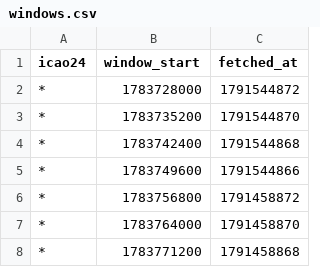
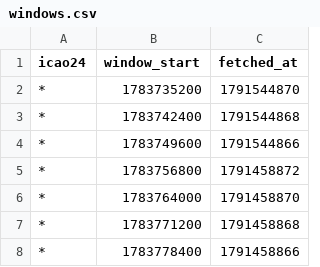
Before and after one commit to phelelep/Jet_Scrapper, a CSV file: data/windows.csv, drawn as a sheet; only a part is shown; the shorter side is filled out with more unchanged rows.

```diff
--- a/data/windows.csv
+++ b/data/windows.csv
@@ -1,3 +1,2 @@
 icao24,window_start,fetched_at
-*,1783728000,1791544872
 *,1783735200,1791544870
```
Also changed, not shown: data/flights.csv, data/runs.csv, 1 other file.
